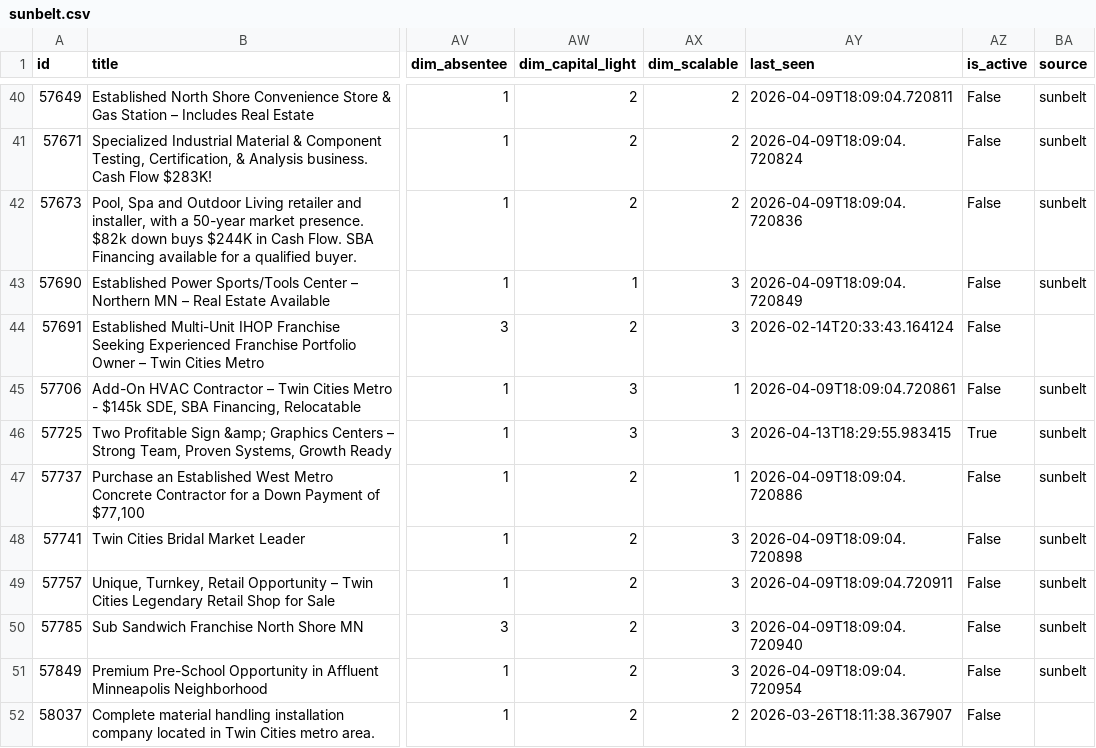
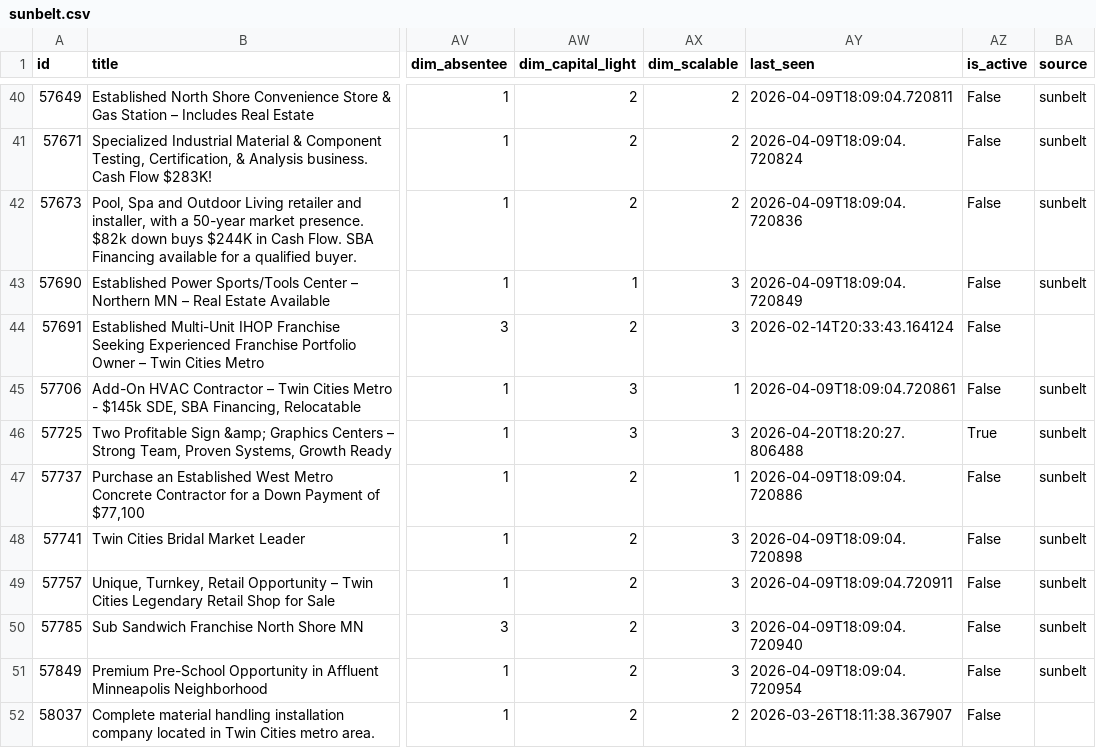
Before and after one commit to colinhirdman/sunbelt-scout, a CSV file: output/sunbelt.csv, drawn as a sheet; only a part is shown, gaps mark what is left out; the diff names each change by its address in the sheet, - before the commit and + after, or states it on an @@ line.

```diff
--- a/output/sunbelt.csv
+++ b/output/sunbelt.csv
-AY46 (last_seen): 2026-04-13T18:29:55.983415
+AY46 (last_seen): 2026-04-20T18:20:27.806488
```
Also changed, not shown: output/calhoun.csv.
